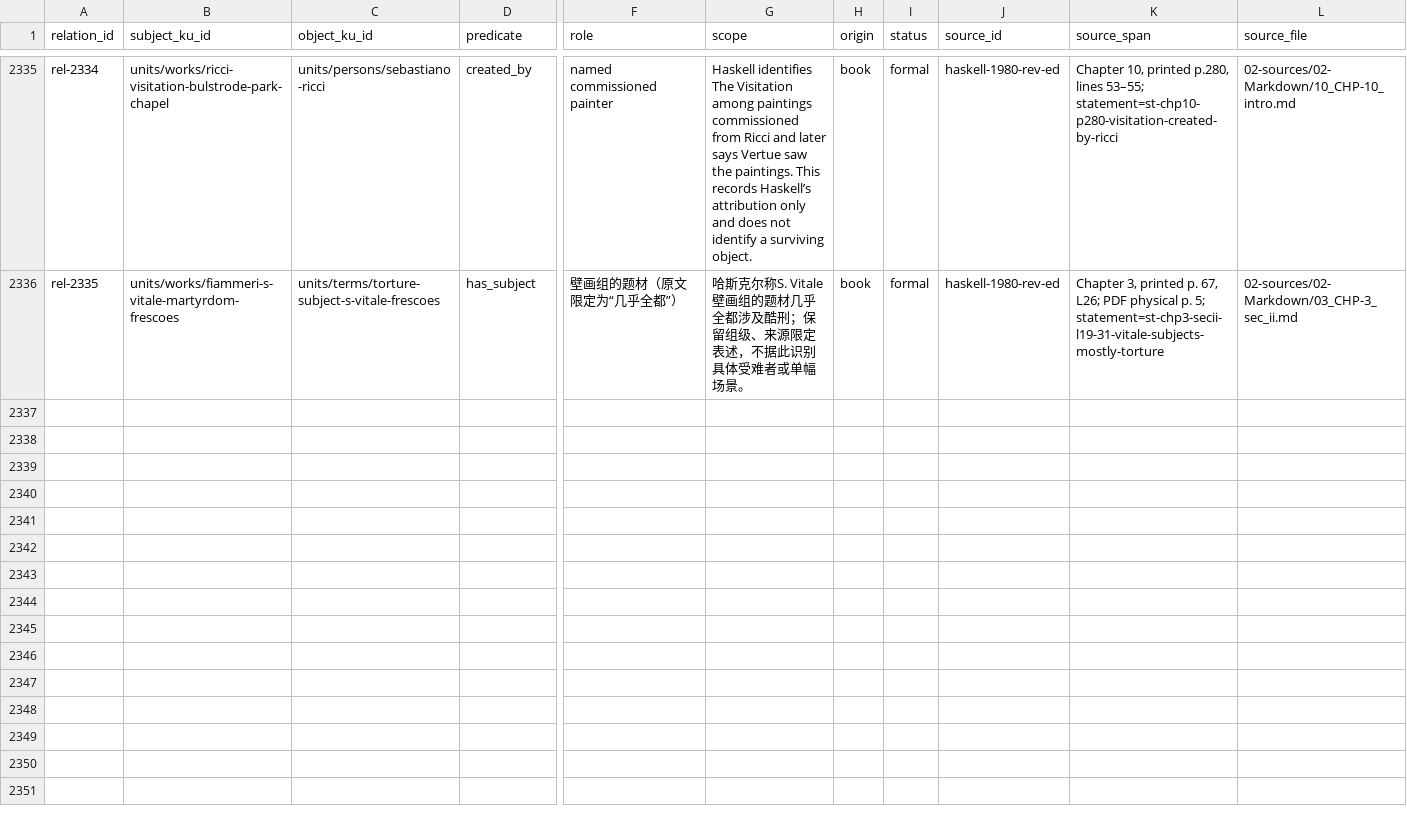
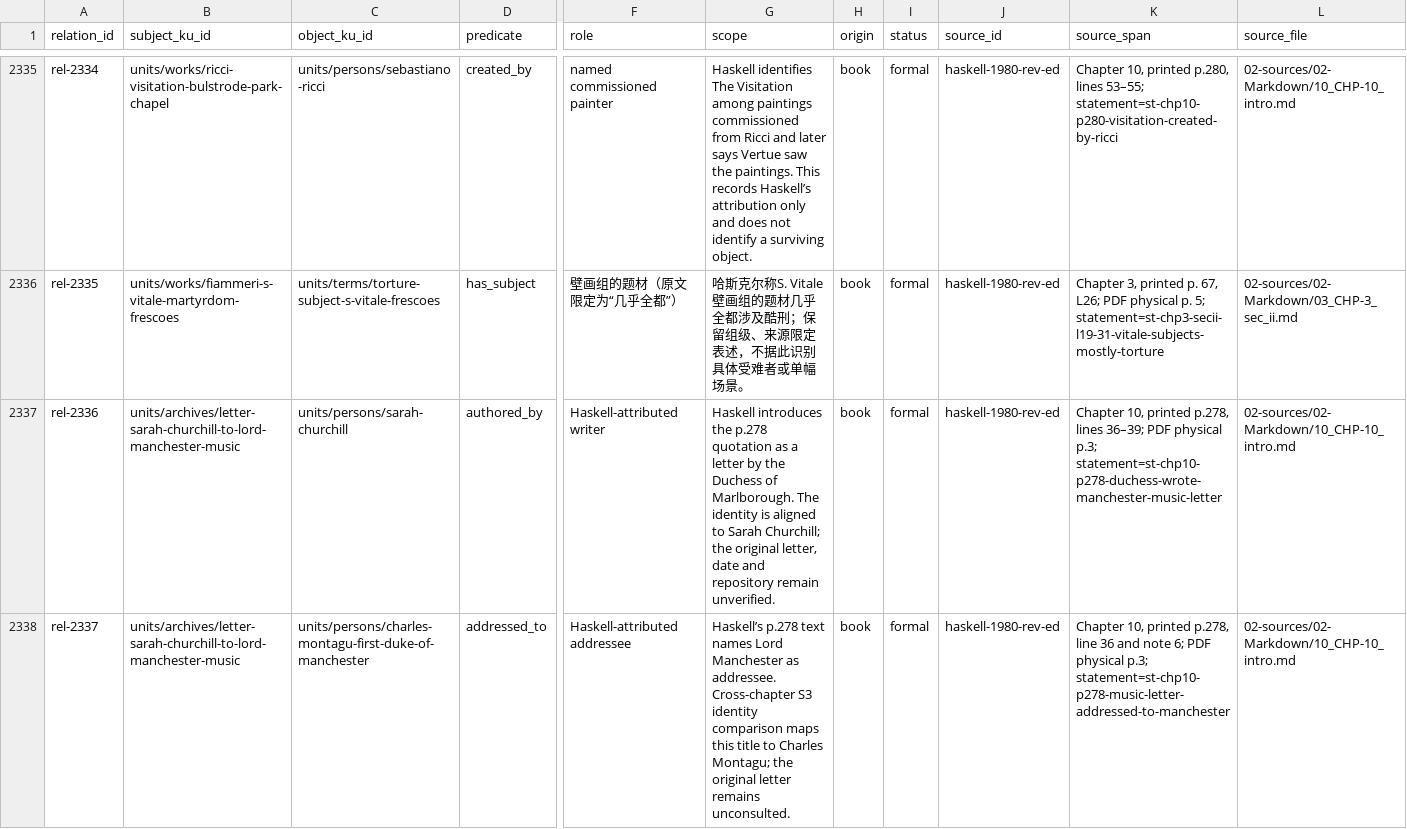
Before and after one commit to fengbaifan/PNP-Final-DATA, a CSV file: 04-knowledge/tables/relations.csv, drawn as a sheet; only a part is shown, gaps mark what is left out; rows hold the shown columns only; the diff covers the shown part only; the diff names each change by its address in the sheet, - before the commit and + after, or states it on an @@ line.

Commit message:
Register Manchester letter and citation endpoints

```diff
--- a/04-knowledge/tables/relations.csv
+++ b/04-knowledge/tables/relations.csv
+row 2337: rel-2336 | units/archives/letter-sarah-churchill-to-lord-manchester-music | units/persons/sarah-churchill | authored_by | Haskell-attributed writer | Haskell introduces the p.278 quotation as a letter by the Duchess of Marlborough. The identity is aligned to Sarah Churchill; the original letter, date and repository remain unverified. | book | formal | haskell-1980-rev-ed | Chapter 10, printed p.278, lines 36–39; PDF physical p.3; statement=st-chp10-p278-duchess-wrote-manchester-music-letter | 02-sources/02-Markdown/10_CHP-10_intro.md
+row 2338: rel-2337 | units/archives/letter-sarah-churchill-to-lord-manchester-music | units/persons/charles-montagu-first-duke-of-manchester | addressed_to | Haskell-attributed addressee | Haskell’s p.278 text names Lord Manchester as addressee. Cross-chapter S3 identity comparison maps this title to Charles Montagu; the original letter remains unconsulted. | book | formal | haskell-1980-rev-ed | Chapter 10, printed p.278, line 36 and note 6; PDF physical p.3; statement=st-chp10-p278-music-letter-addressed-to-manchester | 02-sources/02-Markdown/10_CHP-10_intro.md
```
Also changed, not shown: 2 added rows elsewhere in this file, 04-knowledge/tables/ku-manifest.csv, 04-knowledge/tables/s2-coverage.csv, 13 other files.
